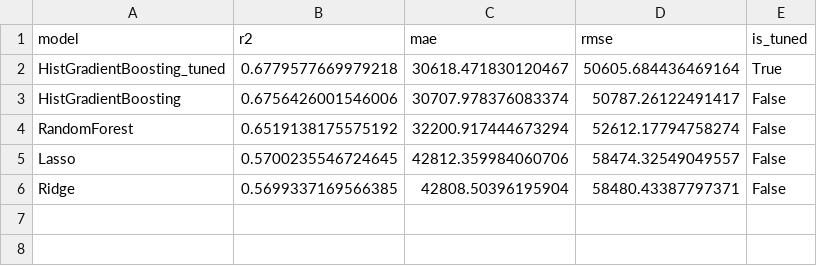
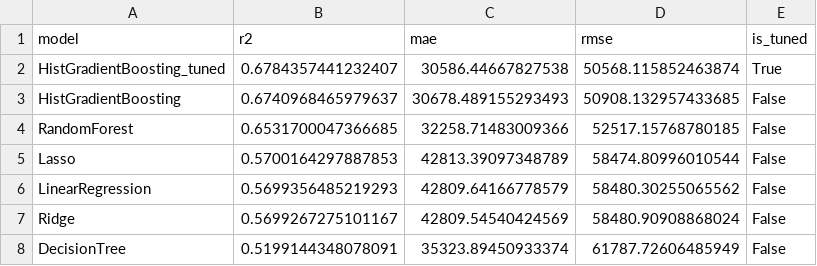
Before and after one commit to manaf-dev/flight-fare-prediction, a CSV file: reports/model_metrics.csv, drawn as a sheet.

```diff
--- a/reports/model_metrics.csv
+++ b/reports/model_metrics.csv
@@ -1,6 +1,8 @@
 model,r2,mae,rmse,is_tuned
-HistGradientBoosting_tuned,0.6779577669979218,30618.471830120467,50605.684436469164,True
-HistGradientBoosting,0.6756426001546006,30707.978376083374,50787.26122491417,False
-RandomForest,0.6519138175575192,32200.917444673294,52612.17794758274,False
-Lasso,0.5700235546724645,42812.359984060706,58474.32549049557,False
-Ridge,0.5699337169566385,42808.50396195904,58480.43387797371,False
+HistGradientBoosting_tuned,0.6784357441232407,30586.44667827538,50568.115852463874,True
+HistGradientBoosting,0.6740968465979637,30678.489155293493,50908.132957433685,False
+RandomForest,0.6531700047366685,32258.71483009366,52517.15768780185,False
+Lasso,0.5700164297887853,42813.39097348789,58474.80996010544,False
+LinearRegression,0.5699356485219293,42809.64166778579,58480.30255065562,False
+Ridge,0.5699267275101167,42809.54540424569,58480.90908868024,False
+DecisionTree,0.5199144348078091,35323.89450933374,61787.72606485949,False
```
Also changed, not shown: reports/cv_results.csv, 28 other files.
